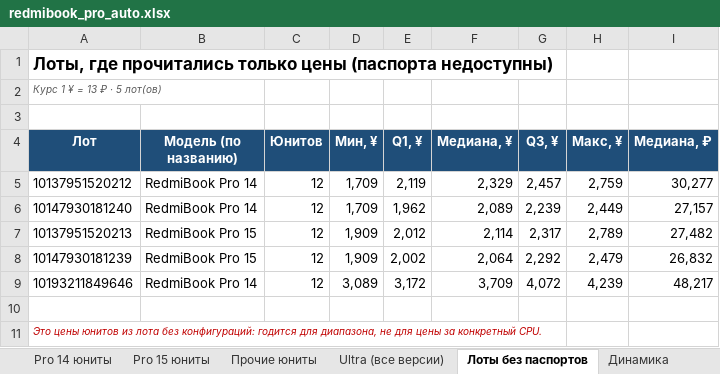
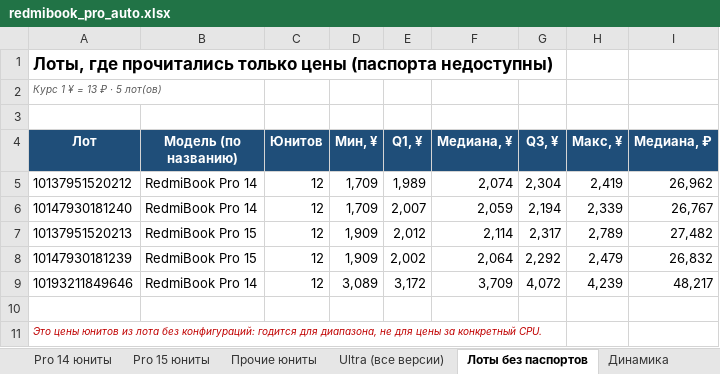
Before and after one commit to usmniko-spec/jd-laptops, an Excel workbook: redmibook_pro_auto.xlsx, sheet Лоты без паспортов, drawn as a sheet; values as stored, in another font and other column widths than the file's, no borders; the diff names each change by its address in the sheet, - before the commit and + after, or states it on an @@ line.

```diff
--- a/redmibook_pro_auto.xlsx (sheet Лоты без паспортов)
+++ b/redmibook_pro_auto.xlsx (sheet Лоты без паспортов)
-E5 (Q1, ¥): 2,119
+E5 (Q1, ¥): 1,989
-F5 (Медиана, ¥): 2,329
+F5 (Медиана, ¥): 2,074
-G5 (Q3, ¥): 2,457
+G5 (Q3, ¥): 2,304
-H5 (Макс, ¥): 2,759
+H5 (Макс, ¥): 2,419
-I5 (Медиана, ₽): 30,277
+I5 (Медиана, ₽): 26,962
-E6 (Q1, ¥): 1,962
+E6 (Q1, ¥): 2,007
-F6 (Медиана, ¥): 2,089
+F6 (Медиана, ¥): 2,059
-G6 (Q3, ¥): 2,239
+G6 (Q3, ¥): 2,194
-H6 (Макс, ¥): 2,449
+H6 (Макс, ¥): 2,339
-I6 (Медиана, ₽): 27,157
+I6 (Медиана, ₽): 26,767
```
Also changed, not shown: sheet Движение все Pro, sheet Динамика, sheet Pro 14 юниты, sheet Статус сбора, sheet Сводка, sheet Фокус 6600H-6800H-Ultra, 2 more sheets, 4 other files.
